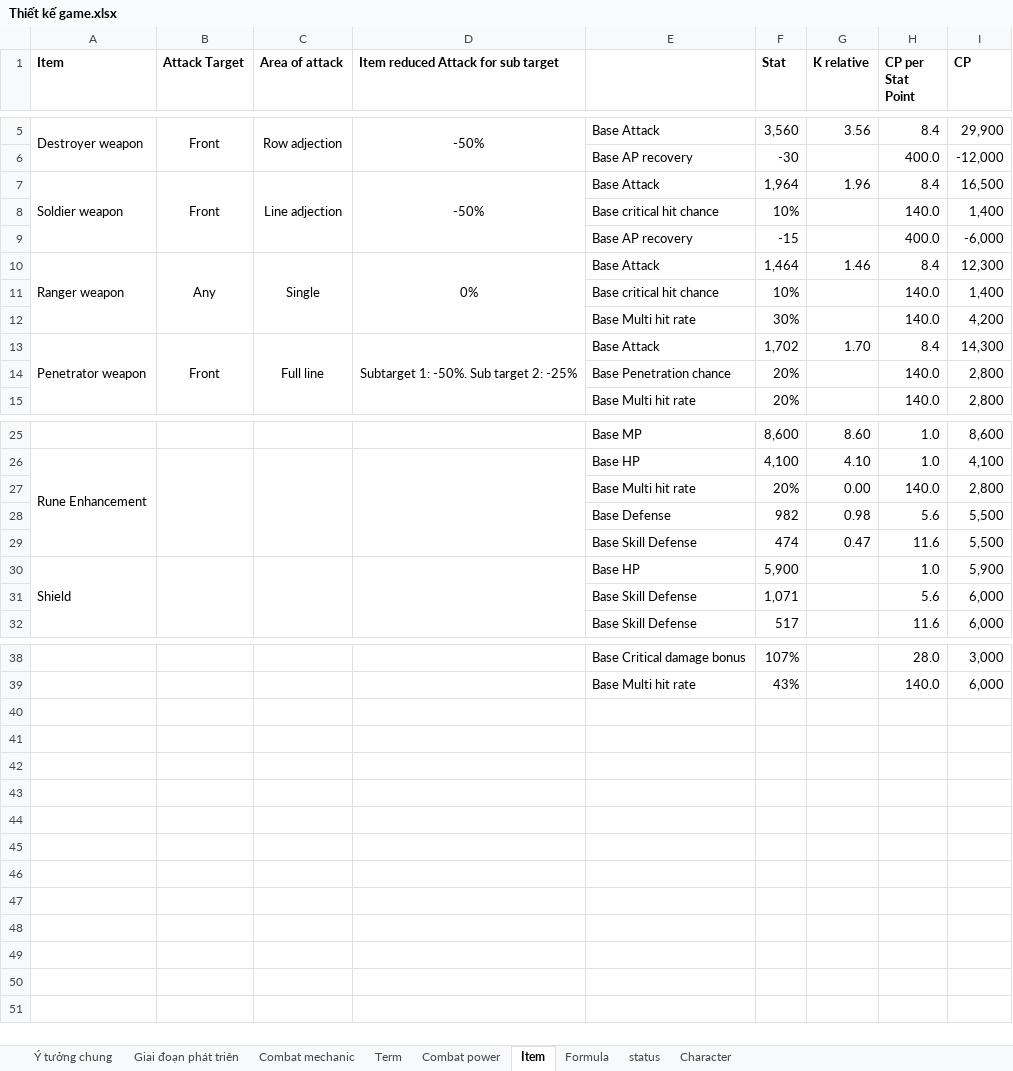
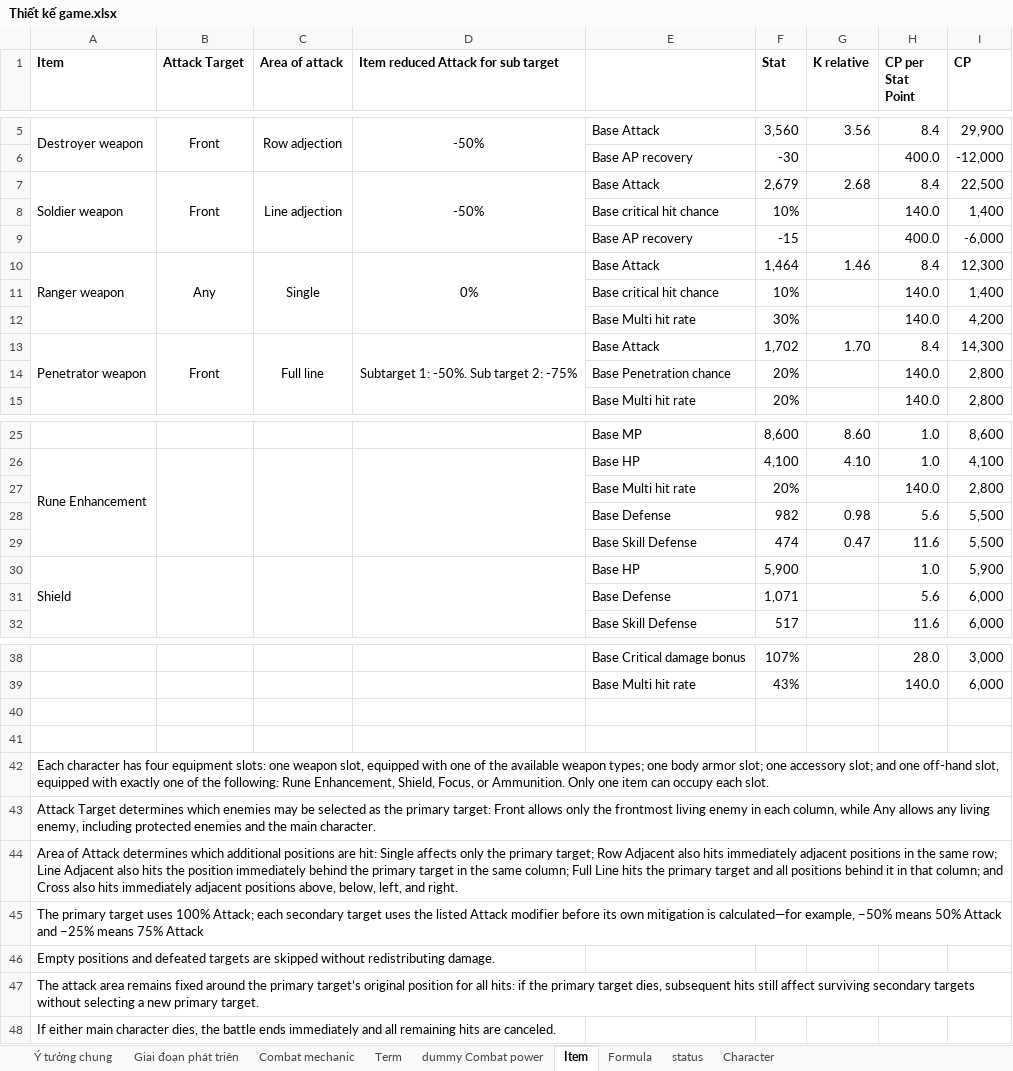
Before and after one commit to phamthach11-create/Avatar-war, an Excel workbook: data/excel/Thiết kế game.xlsx, sheet Item, drawn as a sheet; only a part is shown, gaps mark what is left out; values as stored, in another font and other column widths than the file's, no borders; the diff names each change by its address in the sheet, - before the commit and + after, or states it on an @@ line.

Commit message:
Update game design workbook to latest revision

```diff
--- a/data/excel/Thiết kế game.xlsx (sheet Item)
+++ b/data/excel/Thiết kế game.xlsx (sheet Item)
-sheet tab: Combat power
+sheet tab: dummy Combat power
-F7 (Stat): 1,964
+F7 (Stat): 2,679
-G7 (K relative): 1.96
+G7 (K relative): 2.68
-I7 (CP): 16,500
+I7 (CP): 22,500
-D13: Subtarget 1: -50%. Sub target 2: -25%
+D13: Subtarget 1: -50%. Sub target 2: -75%
-G27 (K relative): 0.00
+G27 (K relative): (empty)
-E31: Base Skill Defense
+E31: Base Defense
+row 40: (empty)
+row 41: (empty)
+row 42: Each character has four equipment slots: one weapon slot, equipped with one of the available weapon types; one body armor slot; one accessory slot; and one off-hand slot, equipped with exactly one of the following: Rune Enhancement, Shield, Focus, or Ammunition. Only one item can occupy each slot.
+row 43: Attack Target determines which enemies may be selected as the primary target: Front allows only the frontmost living enemy in each column, while Any allows any living enemy, including protected enemies and the main character.
+row 44: Area of Attack determines which additional positions are hit: Single affects only the primary target; Row Adjacent also hits immediately adjacent positions in the same row; Line Adjacent also hits the position immediately behind the primary target in the same column; Full Line hits the primary target and all positions behind it in that column; and Cross also hits immediately adjacent positions above, below, left, and right.
+row 45: The primary target uses 100% Attack; each secondary target uses the listed Attack modifier before its own mitigation is calculated—for example, −50% means 50% Attack and −25% means 75% Attack
+row 46: Empty positions and defeated targets are skipped without redistributing damage.
+row 47: The attack area remains fixed around the primary target’s original position for all hits: if the primary target dies, subsequent hits still affect surviving secondary targets without selecting a new primary target.
+row 48: If either main character dies, the battle ends immediately and all remaining hits are canceled.
```
